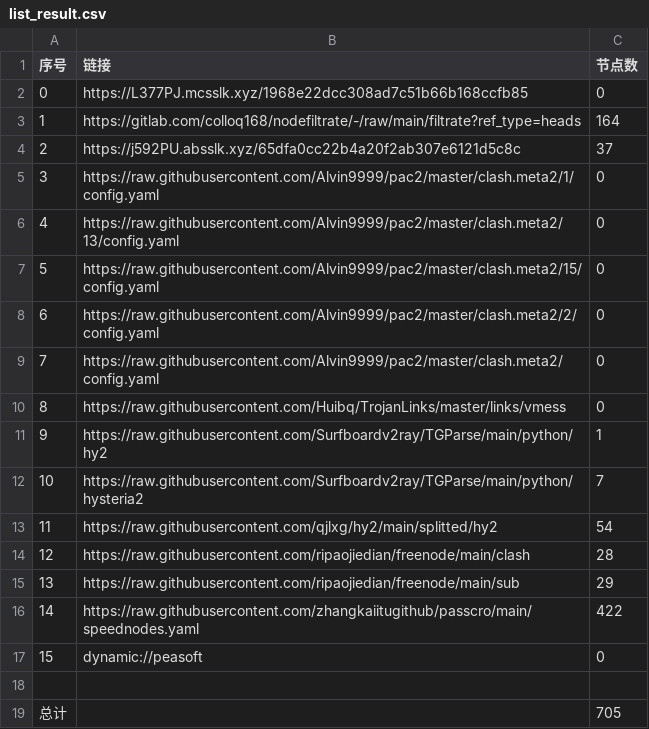
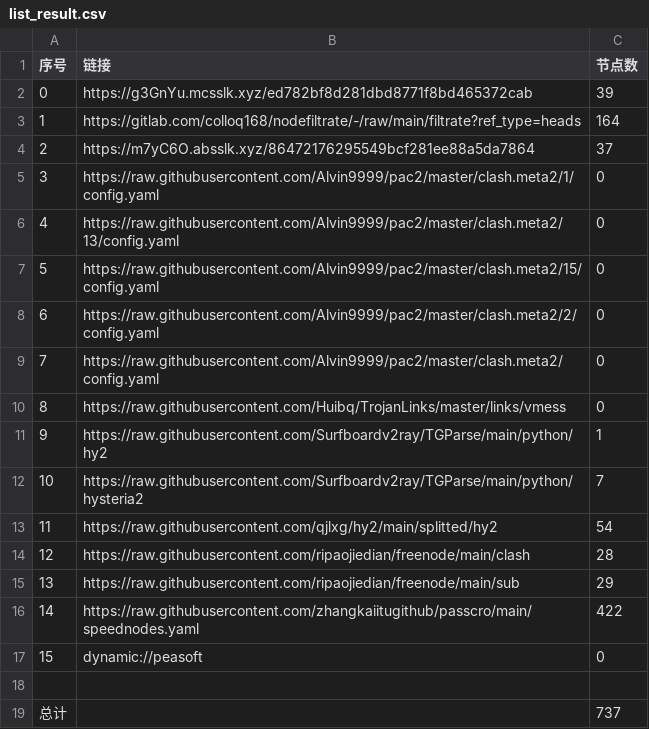
Before and after one commit to aee1996a/NoMoreWalls, a CSV file: list_result.csv, drawn as a sheet.

```diff
--- a/list_result.csv
+++ b/list_result.csv
@@ -1,5 +1,5 @@
 序号,链接,节点数
-0,https://L377PJ.mcsslk.xyz/1968e22dcc308ad7c51b66b168ccfb85,0
+0,https://g3GnYu.mcsslk.xyz/ed782bf8d281dbd8771f8bd465372cab,39
 1,https://gitlab.com/colloq168/nodefiltrate/-/raw/main/filtrate?ref_type=heads,164
-2,https://j592PU.absslk.xyz/65dfa0cc22b4a20f2ab307e6121d5c8c,37
+2,https://m7yC6O.absslk.xyz/86472176295549bcf281ee88a5da7864,37
 3,https://raw.githubusercontent.com/Alvin9999/pac2/master/clash.meta2/1/config.yaml,0
@@ -18,2 +18,2 @@
 
-总计,,705
+总计,,737
```
Also changed, not shown: 27 other files.
